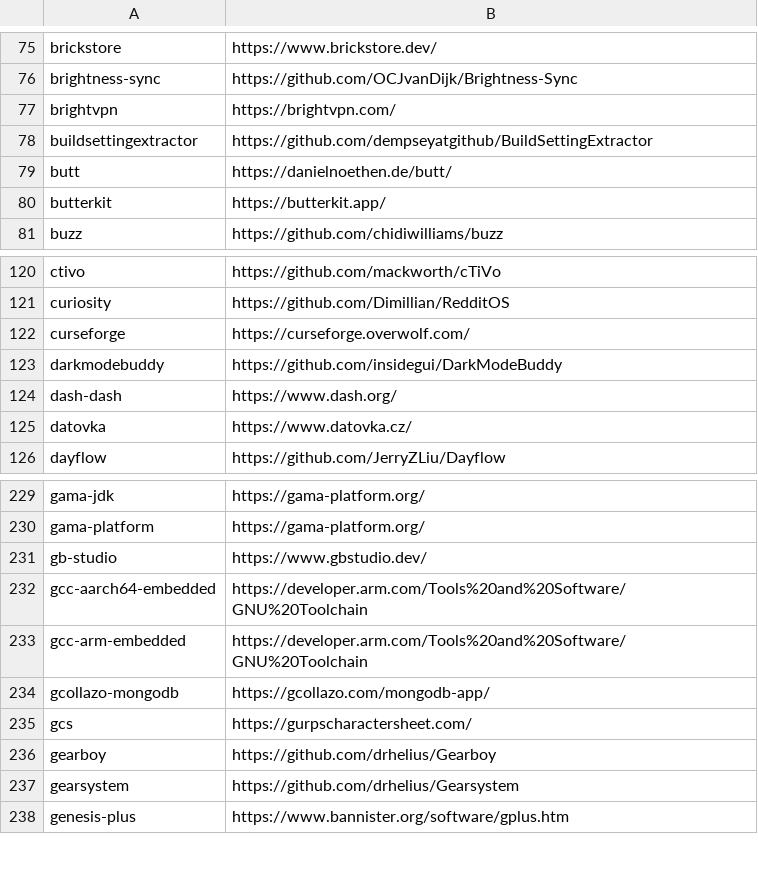
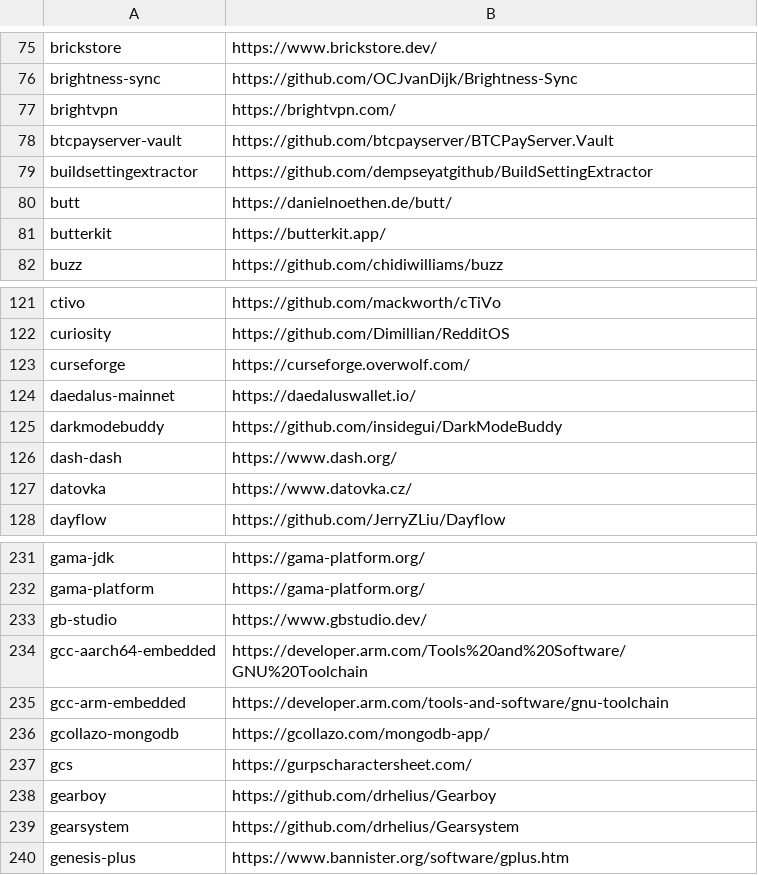
Before and after one commit to tinhkyaw/tinhkyaw, a CSV file: lists/casks_i.csv, drawn as a sheet; only a part is shown, gaps mark what is left out; addresses are those after the commit; the diff names each change by its address in the sheet, - before the commit and + after, or states it on an @@ line.

```diff
--- a/lists/casks_i.csv
+++ b/lists/casks_i.csv
+row 78: btcpayserver-vault | https://github.com/btcpayserver/BTCPayServer.Vault
+row 124: daedalus-mainnet | https://daedaluswallet.io/
-B235: https://developer.arm.com/Tools%20and%20Software/GNU%20Toolchain
+B235: https://developer.arm.com/tools-and-software/gnu-toolchain
```
Also changed, not shown: lists/casks.csv, lists/casks_p.csv, 3 other files.
